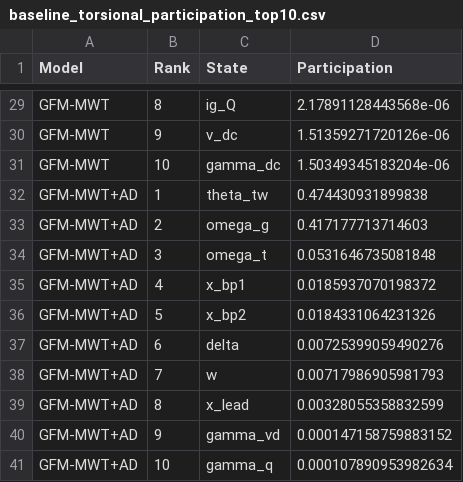
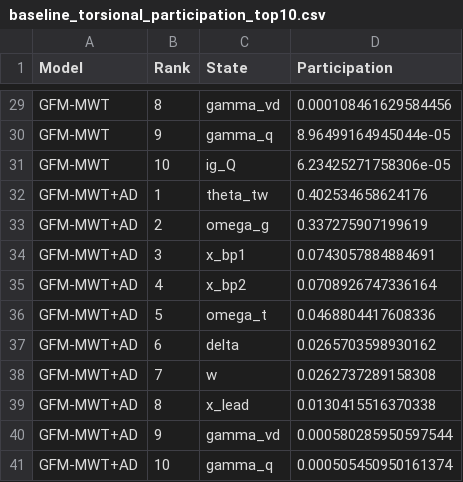
Before and after one commit to insaneZhong/WT_PMSG_GFM_Electromechanical_Analysis, a CSV file: EigenAnalysis/Results/Control_Mode_Comparison_Results/baseline_torsional_participation_top10.csv, drawn as a sheet; only a part is shown, gaps mark what is left out; the diff covers the shown part only; the diff names each change by its address in the sheet, - before the commit and + after, or states it on an @@ line.

```diff
--- a/EigenAnalysis/Results/Control_Mode_Comparison_Results/baseline_torsional_participation_top10.csv
+++ b/EigenAnalysis/Results/Control_Mode_Comparison_Results/baseline_torsional_participation_top10.csv
-C29 (State): ig_Q
+C29 (State): gamma_vd
-D29 (Participation): 2.17891128443568e-06
+D29 (Participation): 0.000108461629584456
-C30 (State): v_dc
+C30 (State): gamma_q
-D30 (Participation): 1.51359271720126e-06
+D30 (Participation): 8.96499164945044e-05
-C31 (State): gamma_dc
+C31 (State): ig_Q
-D31 (Participation): 1.50349345183204e-06
+D31 (Participation): 6.23425271758306e-05
-D32 (Participation): 0.474430931899838
+D32 (Participation): 0.402534658624176
-D33 (Participation): 0.417177713714603
+D33 (Participation): 0.337275907199619
-C34 (State): omega_t
+C34 (State): x_bp1
-D34 (Participation): 0.0531646735081848
+D34 (Participation): 0.0743057884884691
-C35 (State): x_bp1
+C35 (State): x_bp2
-D35 (Participation): 0.0185937070198372
+D35 (Participation): 0.0708926747336164
-C36 (State): x_bp2
+C36 (State): omega_t
-D36 (Participation): 0.0184331064231326
+D36 (Participation): 0.0468804417608336
-D37 (Participation): 0.00725399059490276
+D37 (Participation): 0.0265703598930162
-D38 (Participation): 0.00717986905981793
+D38 (Participation): 0.0262737289158308
-D39 (Participation): 0.00328055358832599
+D39 (Participation): 0.0130415516370338
-D40 (Participation): 0.000147158759883152
+D40 (Participation): 0.000580285950597544
-D41 (Participation): 0.000107890953982634
+D41 (Participation): 0.000505450950161374
```
Also changed, not shown: 31 edited cells elsewhere in this file, EigenAnalysis/Results/Control_Mode_Comparison_Results/baseline_torsional_modes.csv, EigenAnalysis/Results/Control_Mode_Comparison_Results/causal_baseline_deltas.csv, 19 other files.
